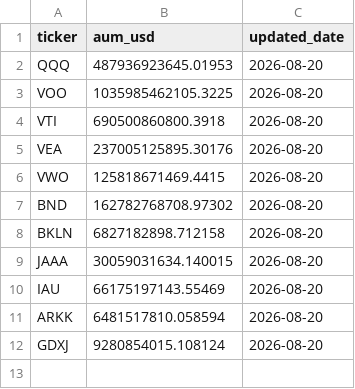
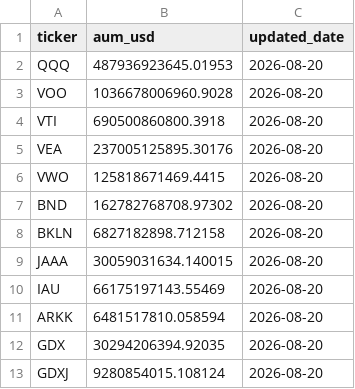
Before and after one commit to isaergun/etf-flows-data, a CSV file: data/etf_aum.csv, drawn as a sheet.

```diff
--- a/data/etf_aum.csv
+++ b/data/etf_aum.csv
@@ -2,3 +2,3 @@ ticker,aum_usd,updated_date
 QQQ,487936923645.01953,2026-08-20
-VOO,1035985462105.3225,2026-08-20
+VOO,1036678006960.9028,2026-08-20
 VTI,690500860800.3918,2026-08-20
@@ -11,2 +11,3 @@ IAU,66175197143.55469,2026-08-20
 ARKK,6481517810.058594,2026-08-20
+GDX,30294206394.92035,2026-08-20
 GDXJ,9280854015.108124,2026-08-20
```
Also changed, not shown: data/etf_shares.csv.
